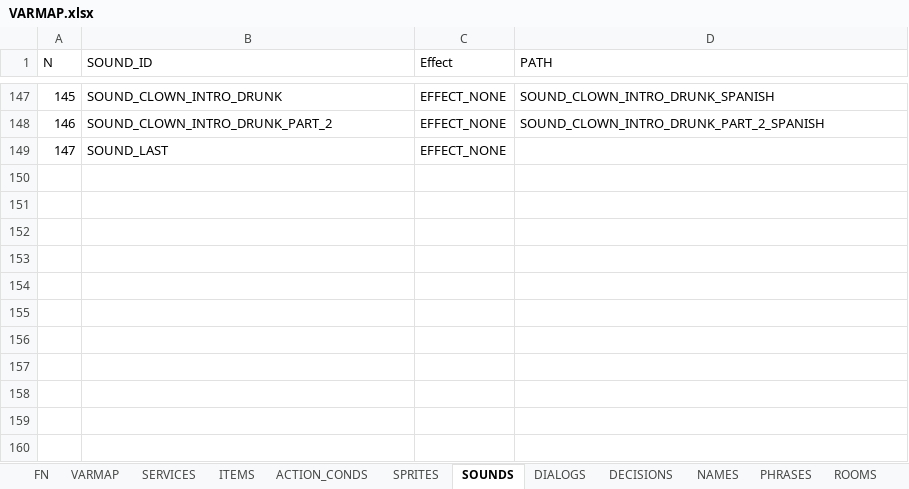
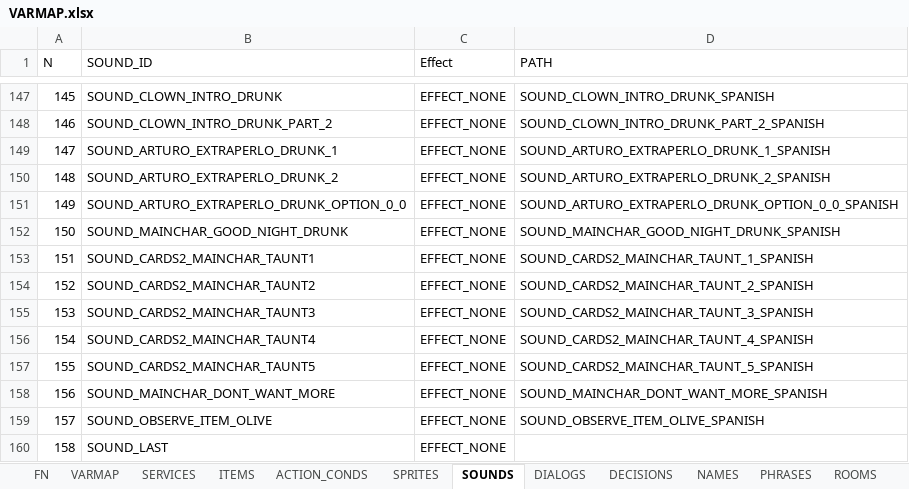
Before and after one commit to ivor4/Goblins3_AnotherQuest, an Excel workbook: VARMAP_Generator/VARMAP.xlsx, sheet SOUNDS, drawn as a sheet; only a part is shown, gaps mark what is left out; values as stored, in another font and other column widths than the file's, no borders; charts and pictures and table styles not drawn; addresses are those after the commit; the diff names each change by its address in the sheet, - before the commit and + after, or states it on an @@ line.

Commit message:
Drunk card game and olive obtain

```diff
--- a/VARMAP_Generator/VARMAP.xlsx (sheet SOUNDS)
+++ b/VARMAP_Generator/VARMAP.xlsx (sheet SOUNDS)
+row 149: 147 | SOUND_ARTURO_EXTRAPERLO_DRUNK_1 | EFFECT_NONE | SOUND_ARTURO_EXTRAPERLO_DRUNK_1_SPANISH
+row 150: 148 | SOUND_ARTURO_EXTRAPERLO_DRUNK_2 | EFFECT_NONE | SOUND_ARTURO_EXTRAPERLO_DRUNK_2_SPANISH
+row 151: 149 | SOUND_ARTURO_EXTRAPERLO_DRUNK_OPTION_0_0 | EFFECT_NONE | SOUND_ARTURO_EXTRAPERLO_DRUNK_OPTION_0_0_SPANISH
+row 152: 150 | SOUND_MAINCHAR_GOOD_NIGHT_DRUNK | EFFECT_NONE | SOUND_MAINCHAR_GOOD_NIGHT_DRUNK_SPANISH
+row 153: 151 | SOUND_CARDS2_MAINCHAR_TAUNT1 | EFFECT_NONE | SOUND_CARDS2_MAINCHAR_TAUNT_1_SPANISH
+row 154: 152 | SOUND_CARDS2_MAINCHAR_TAUNT2 | EFFECT_NONE | SOUND_CARDS2_MAINCHAR_TAUNT_2_SPANISH
+row 155: 153 | SOUND_CARDS2_MAINCHAR_TAUNT3 | EFFECT_NONE | SOUND_CARDS2_MAINCHAR_TAUNT_3_SPANISH
+row 156: 154 | SOUND_CARDS2_MAINCHAR_TAUNT4 | EFFECT_NONE | SOUND_CARDS2_MAINCHAR_TAUNT_4_SPANISH
+row 157: 155 | SOUND_CARDS2_MAINCHAR_TAUNT5 | EFFECT_NONE | SOUND_CARDS2_MAINCHAR_TAUNT_5_SPANISH
+row 158: 156 | SOUND_MAINCHAR_DONT_WANT_MORE | EFFECT_NONE | SOUND_MAINCHAR_DONT_WANT_MORE_SPANISH
+row 159: 157 | SOUND_OBSERVE_ITEM_OLIVE | EFFECT_NONE | SOUND_OBSERVE_ITEM_OLIVE_SPANISH
@@ column A (N) renumbered from row 160 down @@
```
Also changed, not shown: sheet ACTION_CONDS, sheet PHRASES, sheet DIALOGS, sheet FN, sheet ITEMS, sheet NAMES, 4 more sheets, 42 other files.
